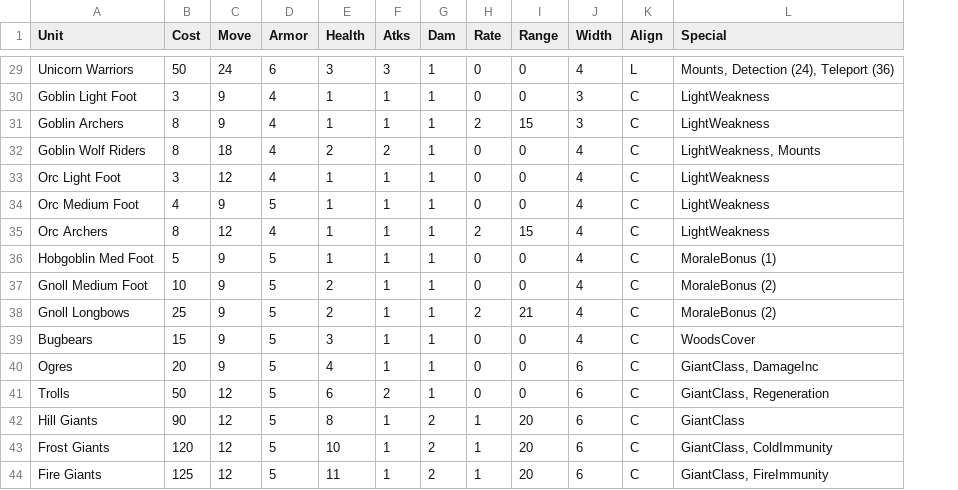
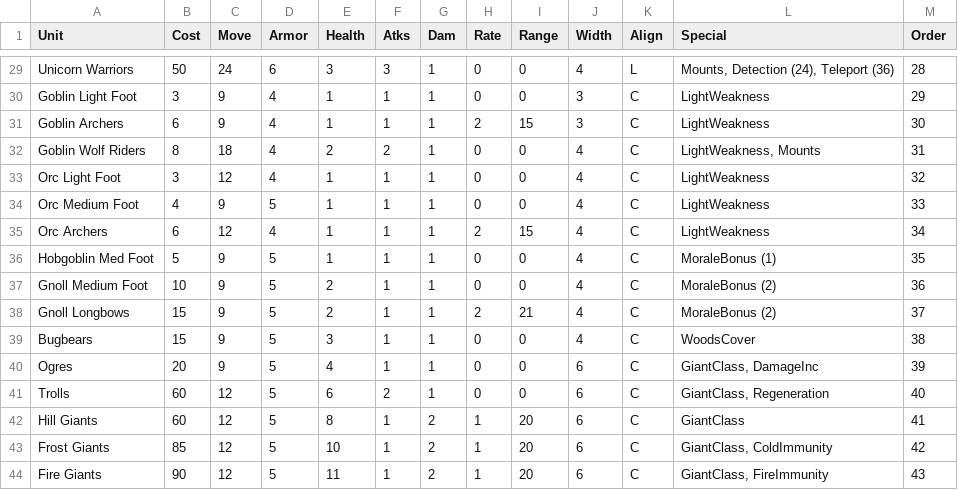
Before and after one commit to danielrcollins1/BookOfWar, a CSV file: UnitTypes.csv, drawn as a sheet; only a part is shown, gaps mark what is left out; the diff covers the shown part only; the diff names each change by its address in the sheet, - before the commit and + after, or states it on an @@ line.

Commit message:
Switch assessment to sum squared error
Switch to sum squared error, as opposed to prior sum absolute error.
(Seems to produce somewhat nicer numbers under current rules.)
Have assessment table print full unit name in first column.
Miscellaneous readability fixes.

```diff
--- a/UnitTypes.csv
+++ b/UnitTypes.csv
+column M (Order), rows 29-44: 28 | 29 | 30 | 31 | 32 | 33 | 34 | 35 | 36 | 37 | 38 | 39 | 40 | 41 | 42 | 43
-B31 (Cost): 8
+B31 (Cost): 6
-B35 (Cost): 8
+B35 (Cost): 6
-B38 (Cost): 25
+B38 (Cost): 15
-B41 (Cost): 50
+B41 (Cost): 60
-B42 (Cost): 90
+B42 (Cost): 60
-B43 (Cost): 120
+B43 (Cost): 85
-B44 (Cost): 125
+B44 (Cost): 90
```
Also changed, not shown: 3 added rows, 3 removed rows, 3 moved rows and 16 edited cells elsewhere in this file, 1 other file.
